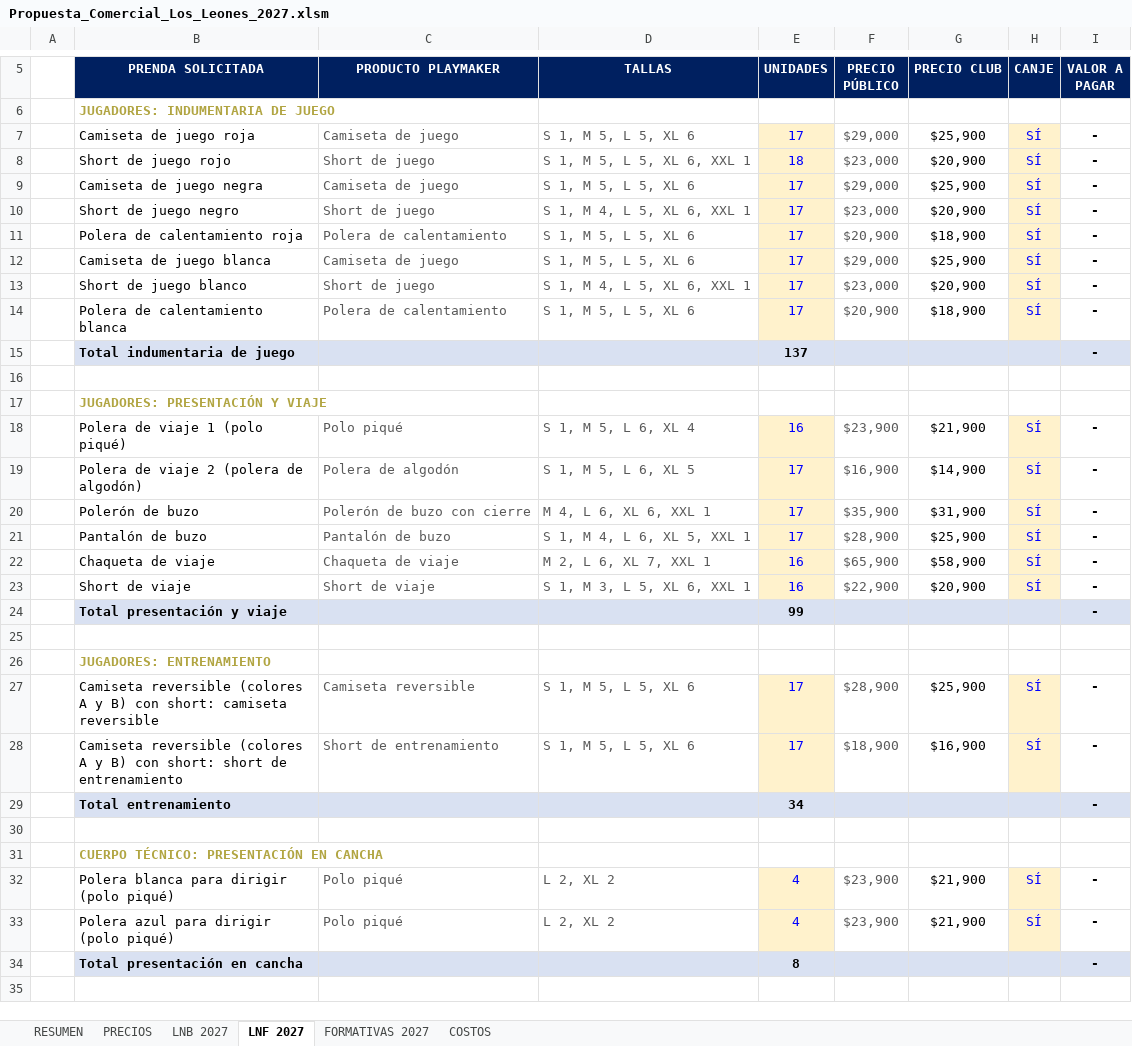
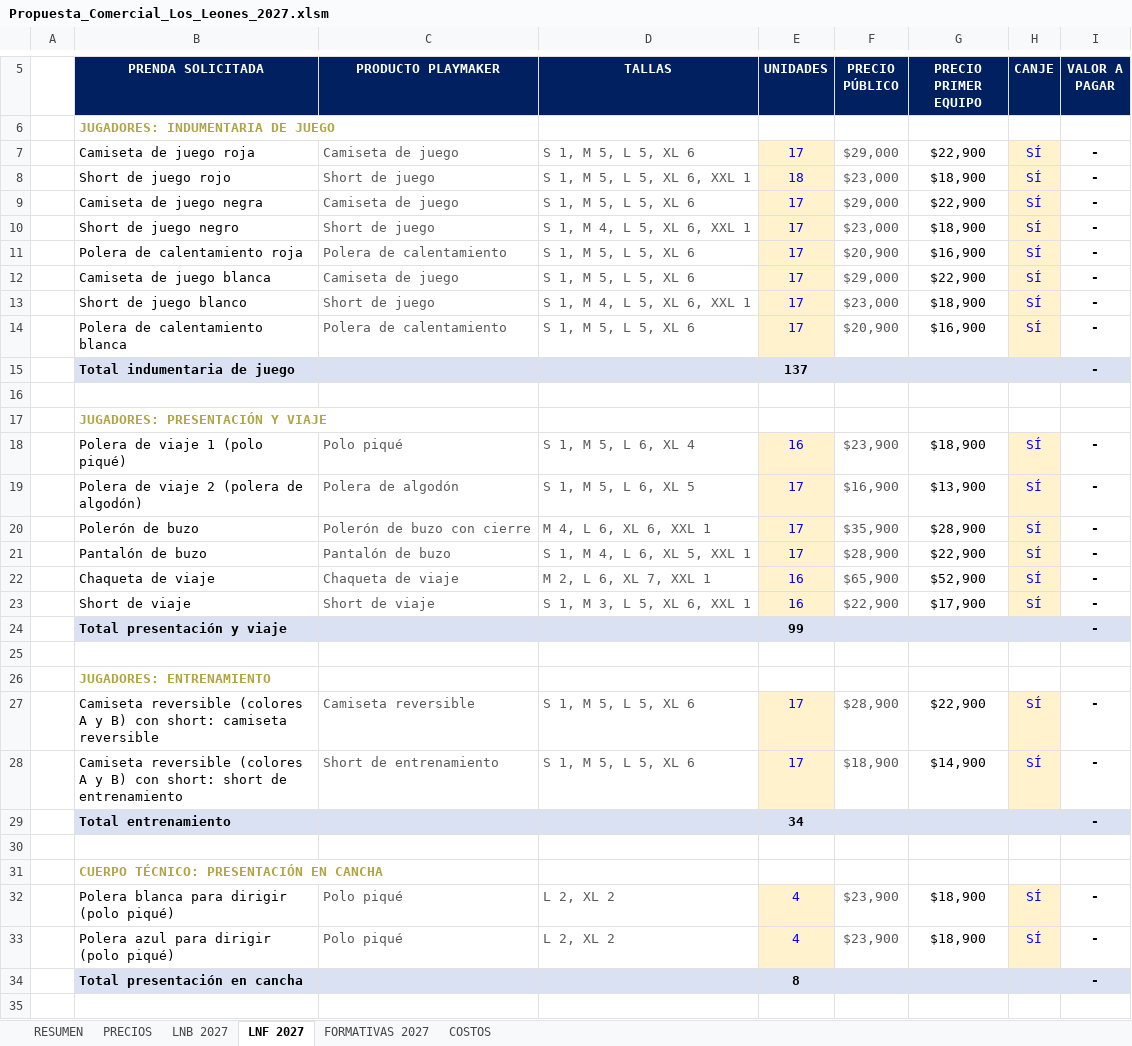
Before and after one commit to seanduarteu-cyber/PRODUCCION-PLAYMAKER, an Excel workbook: propuestas/leones-quilpue/Propuesta_Comercial_Los_Leones_2027.xlsm, sheet LNF 2027, drawn as a sheet; only a part is shown, gaps mark what is left out; values as stored, in another font and other column widths than the file's, no borders; charts and pictures not drawn; the diff covers the shown part only; the diff names each change by its address in the sheet, - before the commit and + after, or states it on an @@ line.

```diff
--- a/propuestas/leones-quilpue/Propuesta_Comercial_Los_Leones_2027.xlsm (sheet LNF 2027)
+++ b/propuestas/leones-quilpue/Propuesta_Comercial_Los_Leones_2027.xlsm (sheet LNF 2027)
-G5: PRECIO CLUB
+G5: PRECIO PRIMER EQUIPO
-G7 (PRECIO PRIMER EQUIPO): $25,900
+G7 (PRECIO PRIMER EQUIPO): $22,900
-G8 (PRECIO PRIMER EQUIPO): $20,900
+G8 (PRECIO PRIMER EQUIPO): $18,900
-G9 (PRECIO PRIMER EQUIPO): $25,900
+G9 (PRECIO PRIMER EQUIPO): $22,900
-G10 (PRECIO PRIMER EQUIPO): $20,900
+G10 (PRECIO PRIMER EQUIPO): $18,900
-G11 (PRECIO PRIMER EQUIPO): $18,900
+G11 (PRECIO PRIMER EQUIPO): $16,900
-G12 (PRECIO PRIMER EQUIPO): $25,900
+G12 (PRECIO PRIMER EQUIPO): $22,900
-G13 (PRECIO PRIMER EQUIPO): $20,900
+G13 (PRECIO PRIMER EQUIPO): $18,900
-G14 (PRECIO PRIMER EQUIPO): $18,900
+G14 (PRECIO PRIMER EQUIPO): $16,900
-G18 (PRECIO PRIMER EQUIPO): $21,900
+G18 (PRECIO PRIMER EQUIPO): $18,900
-G19 (PRECIO PRIMER EQUIPO): $14,900
+G19 (PRECIO PRIMER EQUIPO): $13,900
-G20 (PRECIO PRIMER EQUIPO): $31,900
+G20 (PRECIO PRIMER EQUIPO): $28,900
-G21 (PRECIO PRIMER EQUIPO): $25,900
+G21 (PRECIO PRIMER EQUIPO): $22,900
-G22 (PRECIO PRIMER EQUIPO): $58,900
+G22 (PRECIO PRIMER EQUIPO): $52,900
-G23 (PRECIO PRIMER EQUIPO): $20,900
+G23 (PRECIO PRIMER EQUIPO): $17,900
-G27 (PRECIO PRIMER EQUIPO): $25,900
+G27 (PRECIO PRIMER EQUIPO): $22,900
-G28 (PRECIO PRIMER EQUIPO): $16,900
+G28 (PRECIO PRIMER EQUIPO): $14,900
-G32:G33 (PRECIO PRIMER EQUIPO): $21,900
+G32:G33 (PRECIO PRIMER EQUIPO): $18,900
```
Also changed, not shown: 11 edited cells elsewhere in this sheet, sheet LNB 2027, sheet PRECIOS, sheet RESUMEN, sheet FORMATIVAS 2027, formulas that keep their value, 1 other file.
